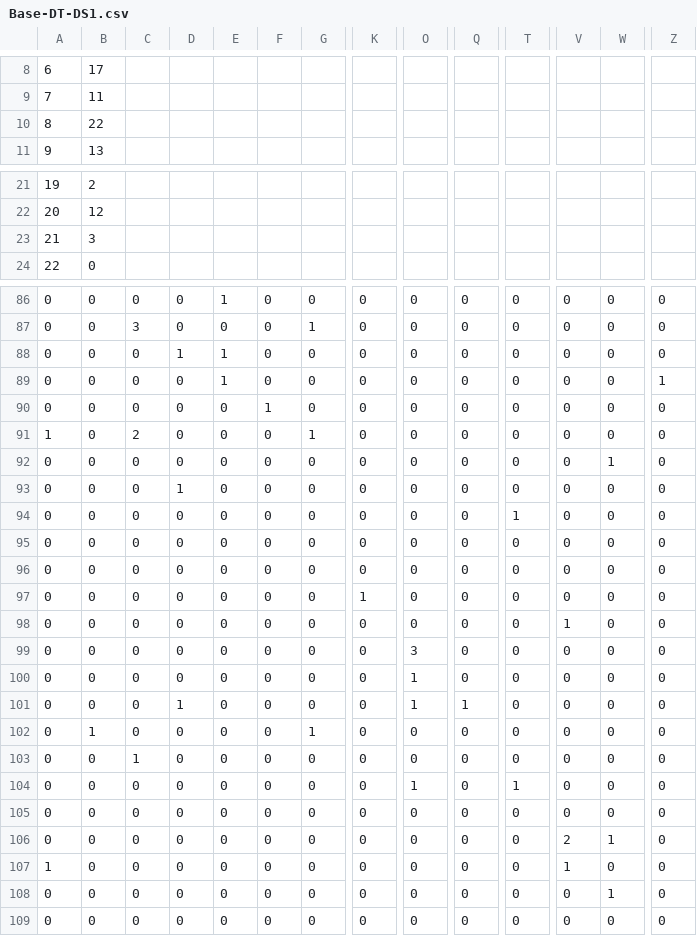
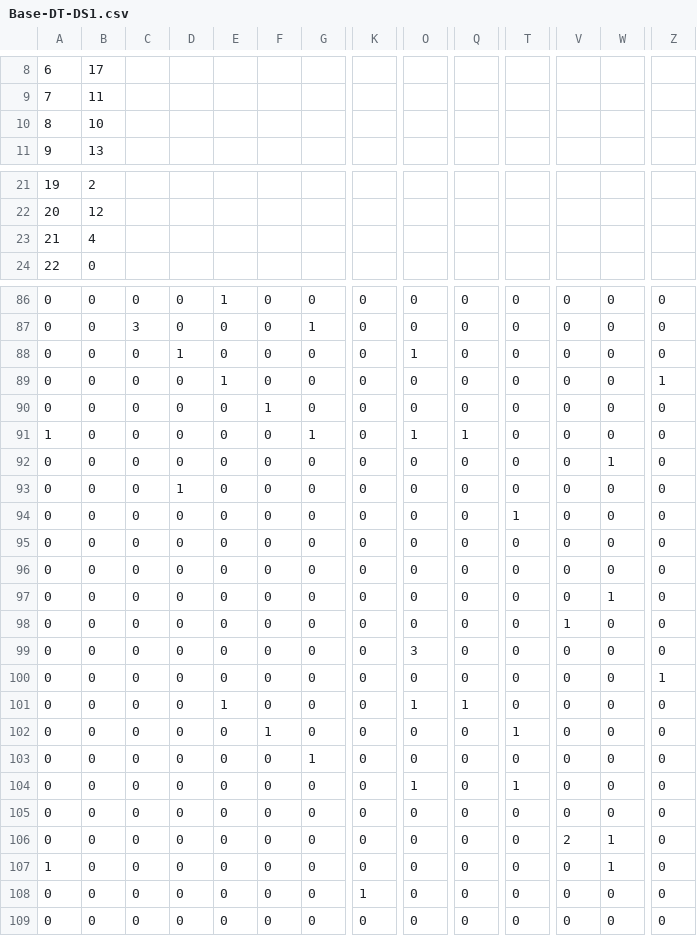
Before and after one commit to shifatkhan/COMP472_A1, a CSV file: output/Base-DT-DS1.csv, drawn as a sheet; only a part is shown, gaps mark what is left out; the diff covers the shown part only; the diff names each change by its address in the sheet, - before the commit and + after, or states it on an @@ line.

```diff
--- a/output/Base-DT-DS1.csv
+++ b/output/Base-DT-DS1.csv
-B10: 22
+B10: 10
-B23: 3
+B23: 4
-E88: 1
+E88: 0
-O88: 0
+O88: 1
-C91: 2
+C91: 0
-O91: 0
+O91: 1
-Q91: 0
+Q91: 1
-K97: 1
+K97: 0
-W97: 0
+W97: 1
-O100: 1
+O100: 0
-Z100: 0
+Z100: 1
-D101: 1
+D101: 0
-E101: 0
+E101: 1
-B102: 1
+B102: 0
-F102: 0
+F102: 1
-G102: 1
+G102: 0
-T102: 0
+T102: 1
-C103: 1
+C103: 0
-G103: 0
+G103: 1
-V107: 1
+V107: 0
-W107: 0
+W107: 1
-K108: 0
+K108: 1
-W108: 1
+W108: 0
```
Also changed, not shown: 1 added row, 1 removed row and 32 edited cells elsewhere in this file, output/Base-DT-DS2.csv, output/Base-MLP-DS1.csv, 8 other files.
